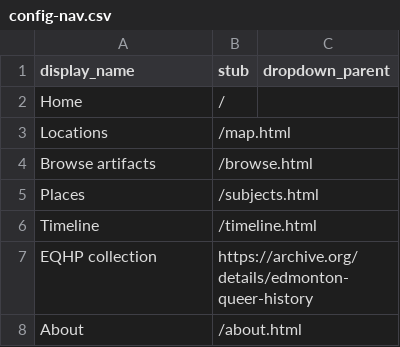
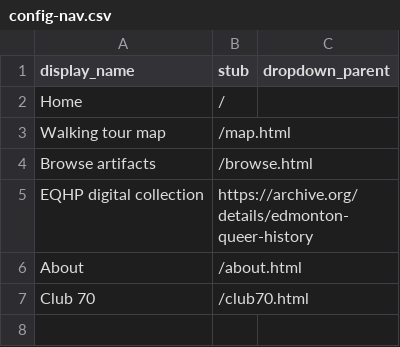
Before and after one commit to sarahseverson/yeg-queer-demo, a CSV file: _data/config-nav.csv, drawn as a sheet.

```diff
--- a/_data/config-nav.csv
+++ b/_data/config-nav.csv
@@ -2,7 +2,6 @@ display_name,stub,dropdown_parent
 Home,/,
-Locations,/map.html,
+Walking tour map,/map.html,
 Browse artifacts,/browse.html,
-Places,/subjects.html,
-Timeline,/timeline.html,
-EQHP collection,https://archive.org/details/edmonton-queer-history,
+EQHP digital collection,https://archive.org/details/edmonton-queer-history,
 About,/about.html,
+Club 70,/club70.html,
```
Also changed, not shown: 8 other files.
